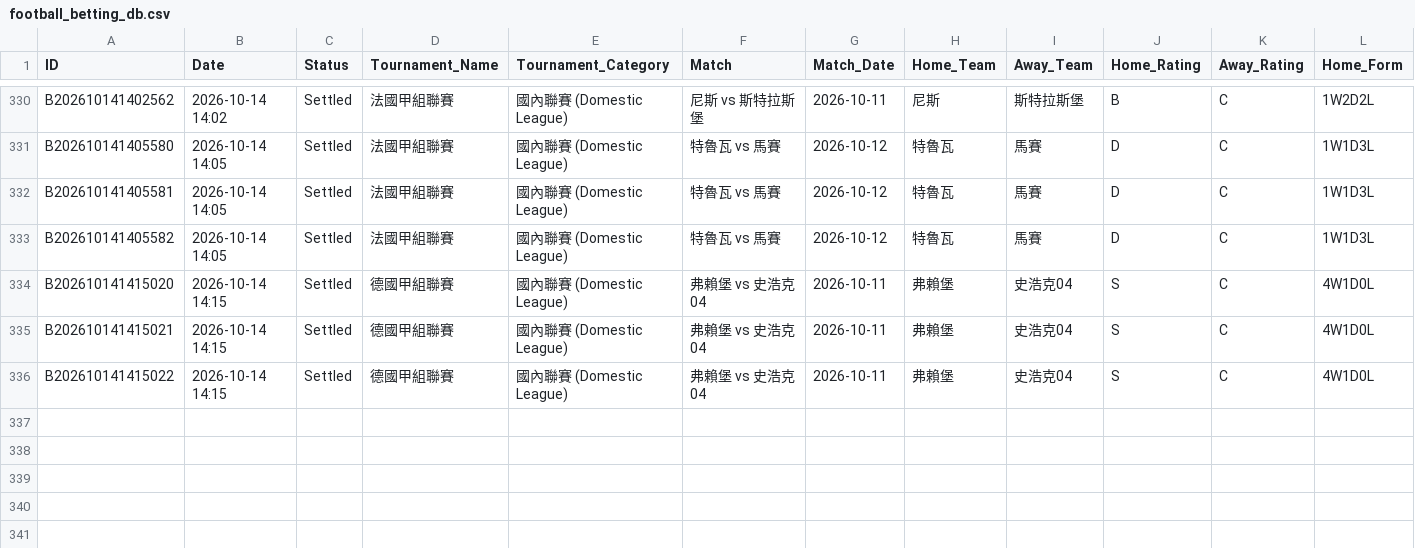
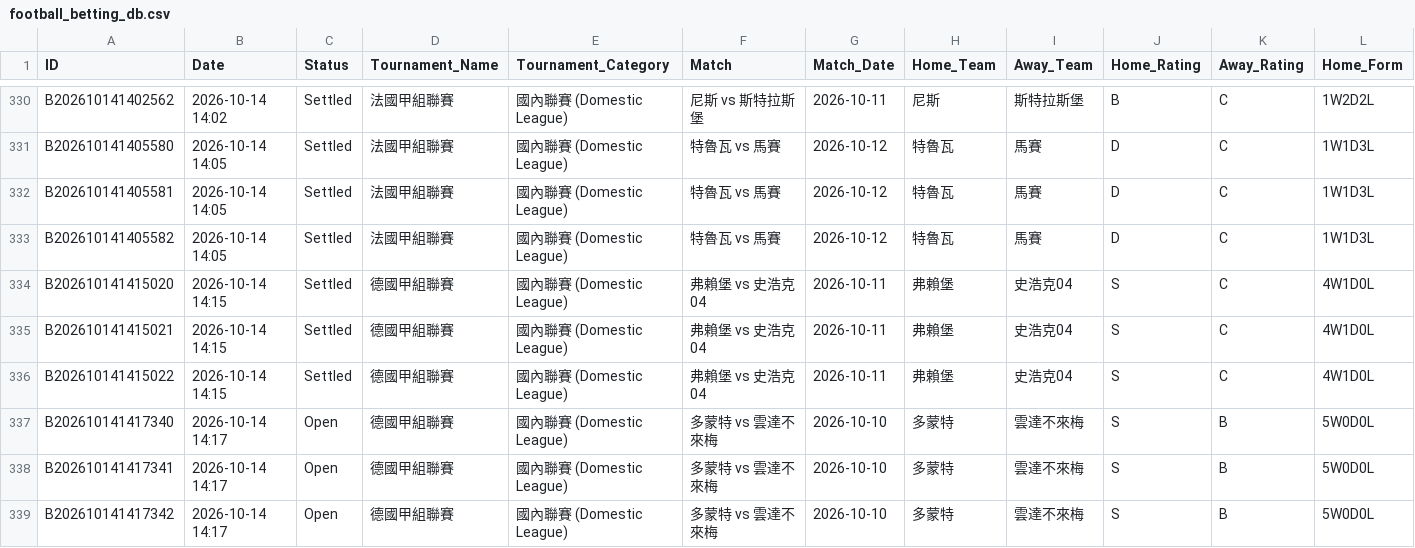
Before and after one commit to tipsme98/FB-app, a CSV file: football_betting_db.csv, drawn as a sheet; only a part is shown, gaps mark what is left out; rows hold the shown columns only; the diff names each change by its address in the sheet, - before the commit and + after, or states it on an @@ line.

Commit message:
Auto-update football_betting_db.csv via Streamlit App [2026-10-14 14:17:35]

```diff
--- a/football_betting_db.csv
+++ b/football_betting_db.csv
+row 337: B202610141417340 | 2026-10-14 14:17 | Open | 德國甲組聯賽 | 國內聯賽 (Domestic League) | 多蒙特 vs 雲達不來梅 | 2026-10-10 | 多蒙特 | 雲達不來梅 | S | B | 5W0D0L
+row 338: B202610141417341 | 2026-10-14 14:17 | Open | 德國甲組聯賽 | 國內聯賽 (Domestic League) | 多蒙特 vs 雲達不來梅 | 2026-10-10 | 多蒙特 | 雲達不來梅 | S | B | 5W0D0L
+row 339: B202610141417342 | 2026-10-14 14:17 | Open | 德國甲組聯賽 | 國內聯賽 (Domestic League) | 多蒙特 vs 雲達不來梅 | 2026-10-10 | 多蒙特 | 雲達不來梅 | S | B | 5W0D0L
```
